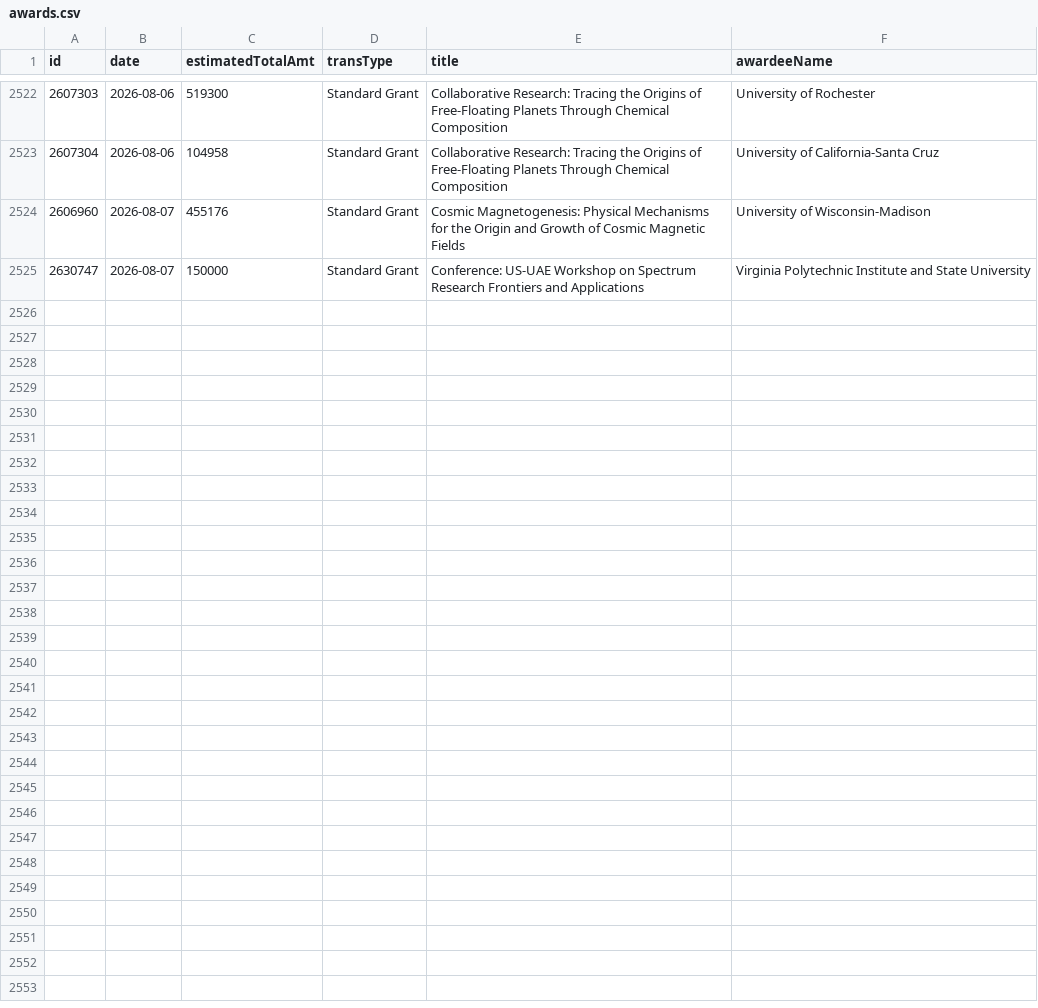
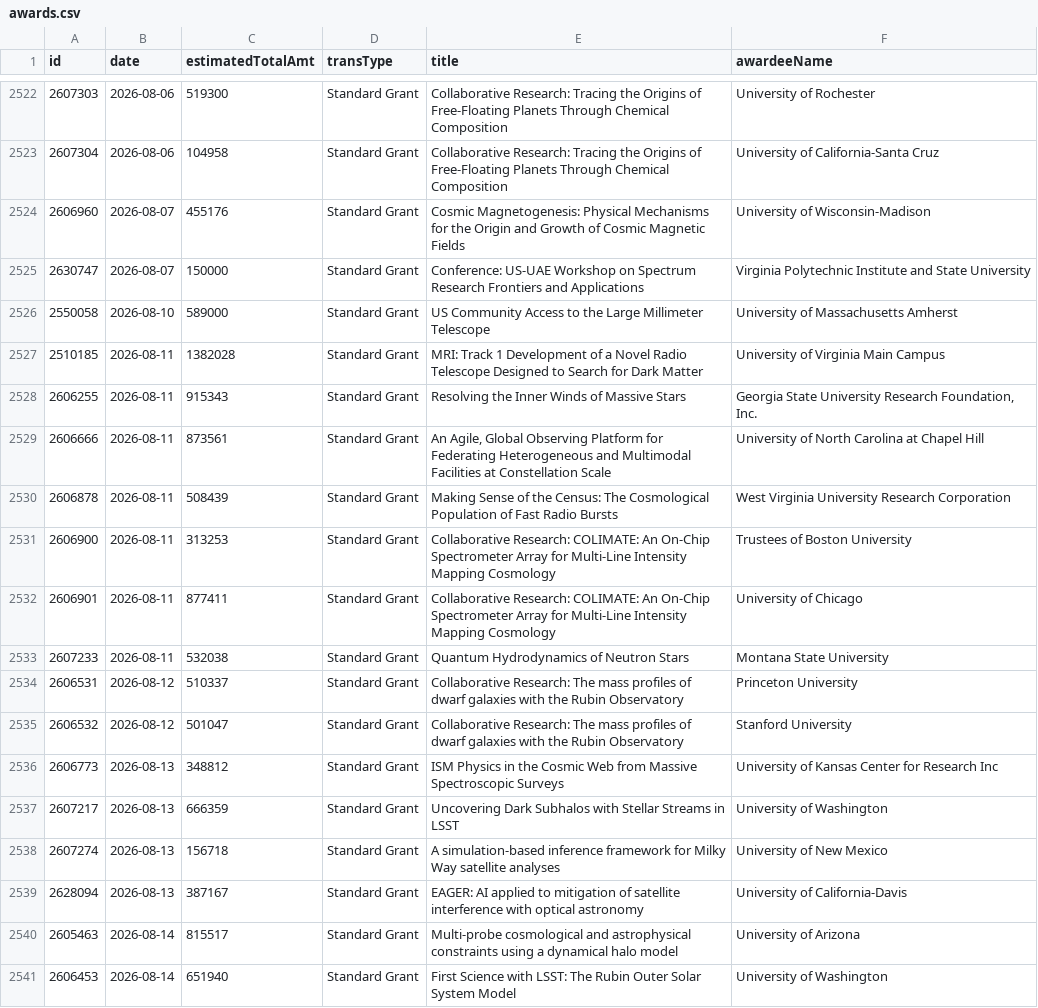
Before and after one commit to jpwolfson/science-funding-dashboard, a CSV file: data/nsf/mps/ast/awards.csv, drawn as a sheet; only a part is shown, gaps mark what is left out.

```diff
--- a/data/nsf/mps/ast/awards.csv
+++ b/data/nsf/mps/ast/awards.csv
@@ -2526 +2526,17 @@ id,date,estimatedTotalAmt,transType,title,awardeeName
 2630747,2026-08-07,150000,Standard Grant,Conference: US-UAE Workshop on Spectrum Research Frontiers and Applications,Virginia Polytechnic Institute and State University
+2550058,2026-08-10,589000,Standard Grant,US Community Access to the Large Millimeter Telescope,University of Massachusetts Amherst
+2510185,2026-08-11,1382028,Standard Grant,MRI: Track 1 Development of a Novel Radio Telescope Designed to Search for Dark Matter,University of Virginia Main Campus
+2606255,2026-08-11,915343,Standard Grant,Resolving the Inner Winds of Massive Stars,"Georgia State University Research Foundation, Inc."
+2606666,2026-08-11,873561,Standard Grant,"An Agile, Global Observing Platform for Federating Heterogeneous and Multimodal Facilities at Constellation Scale",University of North Carolina at Chapel Hill
+2606878,2026-08-11,508439,Standard Grant,Making Sense of the Census: The Cosmological Population of Fast Radio Bursts,West Virginia University Research Corporation
+2606900,2026-08-11,313253,Standard Grant,Collaborative Research: COLIMATE: An On-Chip Spectrometer Array for Multi-Line Intensity Mapping Cosmology,Trustees of Boston University
+2606901,2026-08-11,877411,Standard Grant,Collaborative Research: COLIMATE: An On-Chip Spectrometer Array for Multi-Line Intensity Mapping Cosmology,University of Chicago
+2607233,2026-08-11,532038,Standard Grant,Quantum Hydrodynamics of Neutron Stars,Montana State University
+2606531,2026-08-12,510337,Standard Grant,Collaborative Research: The mass profiles of dwarf galaxies with the Rubin Observatory,Princeton University
+2606532,2026-08-12,501047,Standard Grant,Collaborative Research: The mass profiles of dwarf galaxies with the Rubin Observatory,Stanford University
+2606773,2026-08-13,348812,Standard Grant,ISM Physics in the Cosmic Web from Massive Spectroscopic Surveys,University of Kansas Center for Research Inc
+2607217,2026-08-13,666359,Standard Grant,Uncovering Dark Subhalos with Stellar Streams in LSST,University of Washington
+2607274,2026-08-13,156718,Standard Grant,A simulation-based inference framework for Milky Way satellite analyses,University of New Mexico
+2628094,2026-08-13,387167,Standard Grant,EAGER: AI applied to mitigation of satellite interference with optical astronomy,University of California-Davis
+2605463,2026-08-14,815517,Standard Grant,Multi-probe cosmological and astrophysical constraints using a dynamical halo model,University of Arizona
+2606453,2026-08-14,651940,Standard Grant,First Science with LSST: The Rubin Outer Solar System Model,University of Washington
```
Also changed, not shown: 1 other file.
